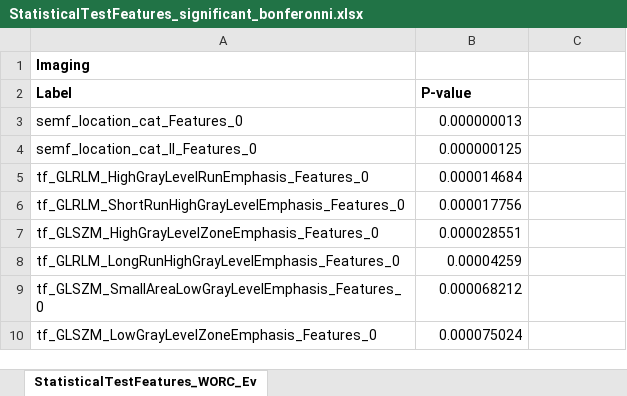
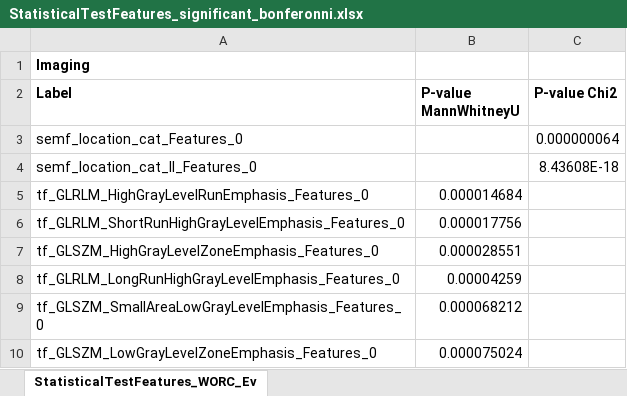
Before and after one commit to MStarmans91/GISTRadiomics, an Excel workbook: StatisticalTestFeatures_significant_bonferonni.xlsx, sheet StatisticalTestFeatures_WORC_Ev, drawn as a sheet; only a part is shown; values as stored, in another font and other column widths than the file's, no borders; the diff names each change by its address in the sheet, - before the commit and + after, or states it on an @@ line.

Commit message:
Replaced MannWhitneyU test by Chi2 for categorical variables.

```diff
--- a/StatisticalTestFeatures_significant_bonferonni.xlsx (sheet StatisticalTestFeatures_WORC_Ev)
+++ b/StatisticalTestFeatures_significant_bonferonni.xlsx (sheet StatisticalTestFeatures_WORC_Ev)
-B2: P-value
+B2: P-value MannWhitneyU
-C2: (empty)
+C2: P-value Chi2
-B3 (P-value MannWhitneyU): 0.000000013
+B3 (P-value MannWhitneyU): (empty)
-C3 (P-value Chi2): (empty)
+C3 (P-value Chi2): 0.000000064
-B4 (P-value MannWhitneyU): 0.000000125
+B4 (P-value MannWhitneyU): (empty)
-C4 (P-value Chi2): (empty)
+C4 (P-value Chi2): 8.43608E-18
```
